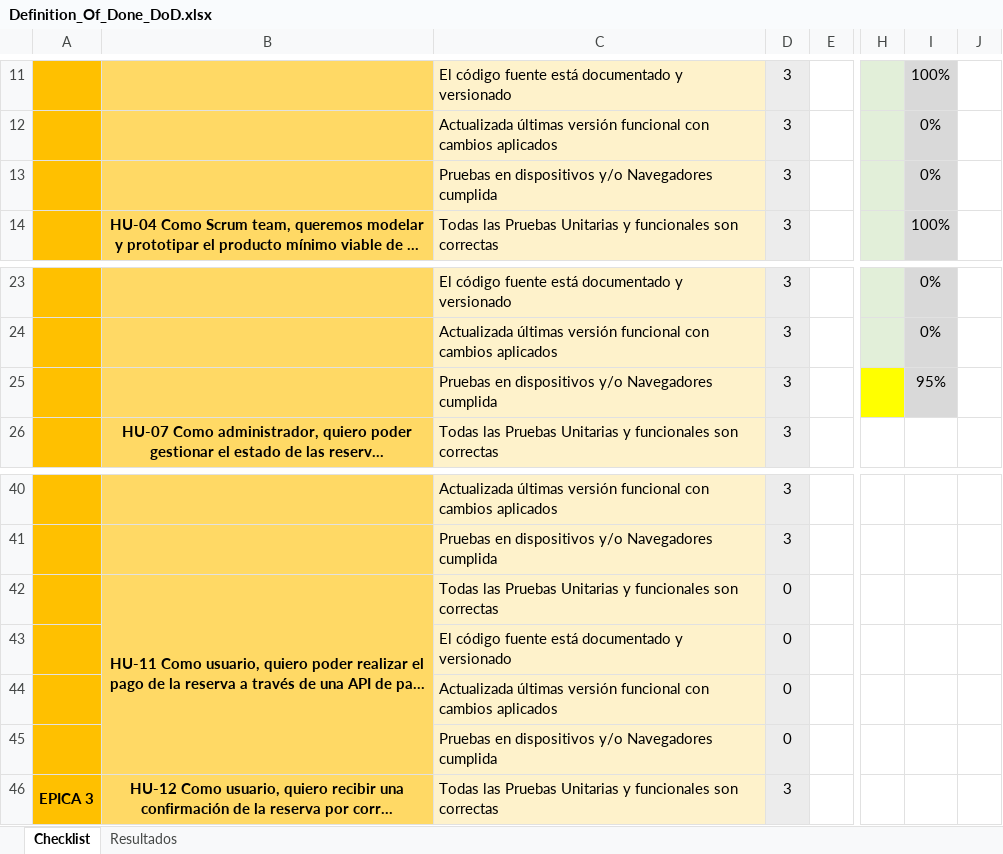
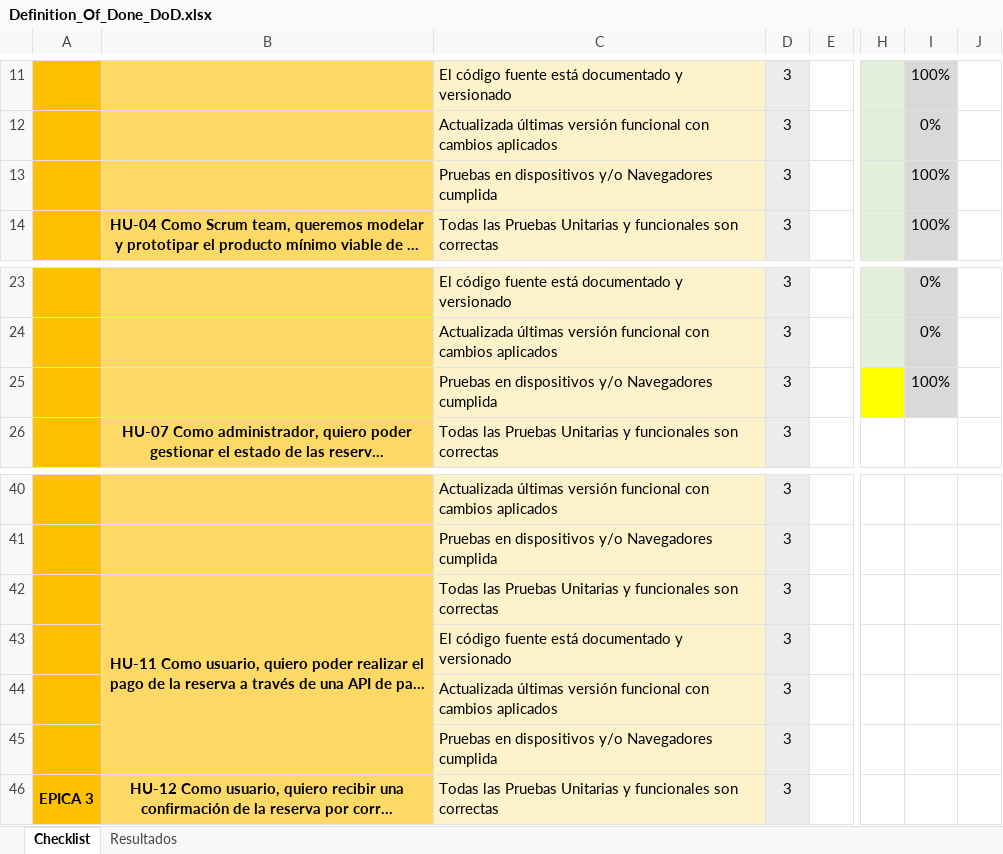
Before and after one commit to maurojasaros/Ing.Software, an Excel workbook: Definition_Of_Done_DoD.xlsx, sheet Checklist, drawn as a sheet; only a part is shown, gaps mark what is left out; long unchanged cells end in …; values as stored, in another font and other column widths than the file's, no borders; charts and pictures and table styles not drawn; the diff names each change by its address in the sheet, - before the commit and + after, or states it on an @@ line.

```diff
--- a/Definition_Of_Done_DoD.xlsx (sheet Checklist)
+++ b/Definition_Of_Done_DoD.xlsx (sheet Checklist)
-I13: 0%
+I13: 100%
-I25: 95%
+I25: 100%
-D42:D45: 0
+D42:D45: 3
```
Also changed, not shown: product_backlog_grupo_1_s3_mauricio_rojas.xlsx, 31 other files.
